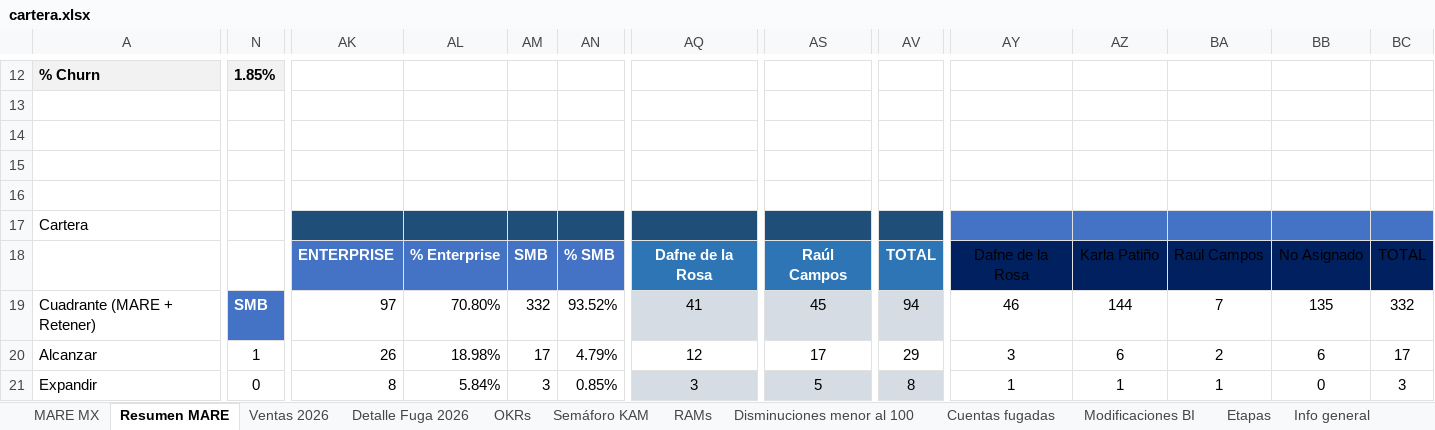
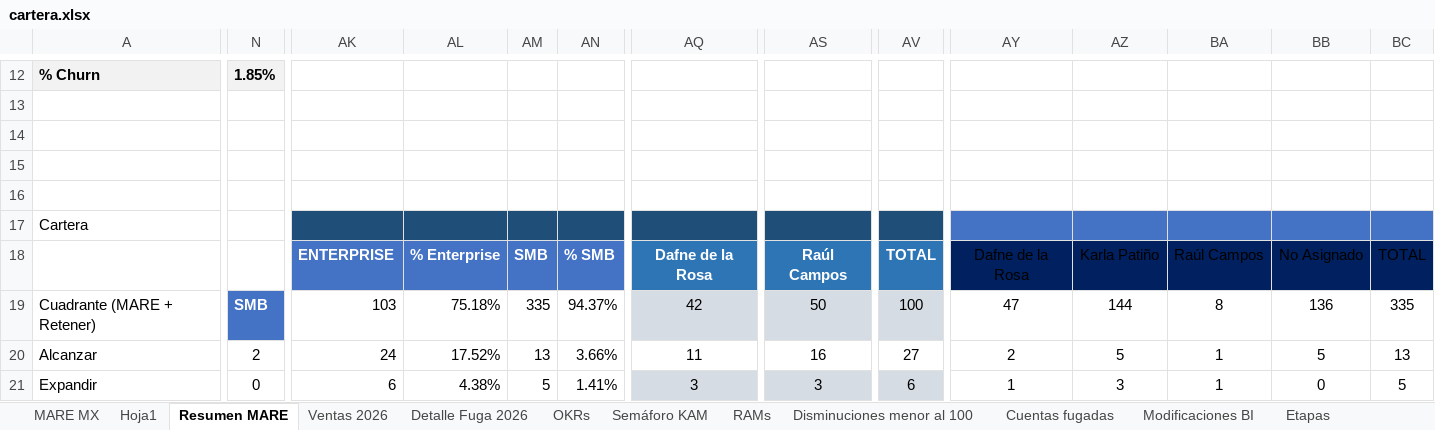
Before and after one commit to fdurancontreras4-ui/monitor-cartera-mx, an Excel workbook: cartera.xlsx, sheet Resumen MARE, drawn as a sheet; only a part is shown, gaps mark what is left out; values as stored, in another font and other column widths than the file's, no borders; conditional formats and table styles not drawn; the diff covers the shown part only; the diff names each change by its address in the sheet, - before the commit and + after, or states it on an @@ line.

```diff
--- a/cartera.xlsx (sheet Resumen MARE)
+++ b/cartera.xlsx (sheet Resumen MARE)
+sheet tab: Hoja1
-AK19: 97
+AK19: 103
-AL19: 70.80%
+AL19: 75.18%
-AM19: 332
+AM19: 335
-AN19: 93.52%
+AN19: 94.37%
-AQ19: 41
+AQ19: 42
-AS19: 45
+AS19: 50
-AV19: 94
+AV19: 100
-AY19: 46
+AY19: 47
-BA19: 7
+BA19: 8
-BB19: 135
+BB19: 136
-BC19: 332
+BC19: 335
-N20: 1
+N20: 2
-AK20: 26
+AK20: 24
-AL20: 18.98%
+AL20: 17.52%
-AM20: 17
+AM20: 13
-AN20: 4.79%
+AN20: 3.66%
-AQ20: 12
+AQ20: 11
-AS20: 17
+AS20: 16
-AV20: 29
+AV20: 27
-AY20: 3
+AY20: 2
-AZ20: 6
+AZ20: 5
-BA20: 2
+BA20: 1
-BB20: 6
+BB20: 5
-BC20: 17
+BC20: 13
-AK21: 8
+AK21: 6
-AL21: 5.84%
+AL21: 4.38%
-AM21: 3
+AM21: 5
-AN21: 0.85%
+AN21: 1.41%
-AS21: 5
+AS21: 3
-AV21: 8
+AV21: 6
-AZ21: 1
+AZ21: 3
-BC21: 3
+BC21: 5
```
Also changed, not shown: 44 edited cells elsewhere in this sheet, sheet MARE MX.
